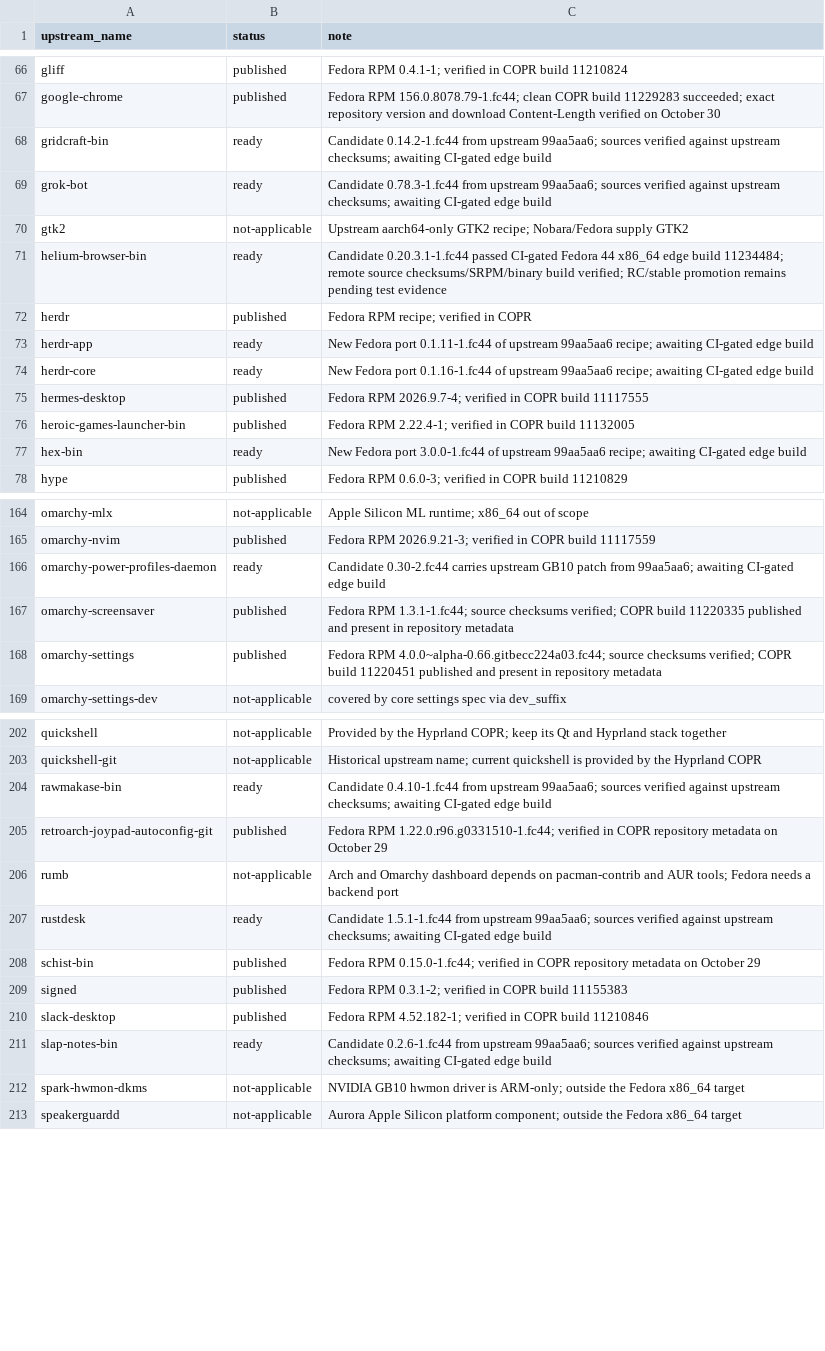
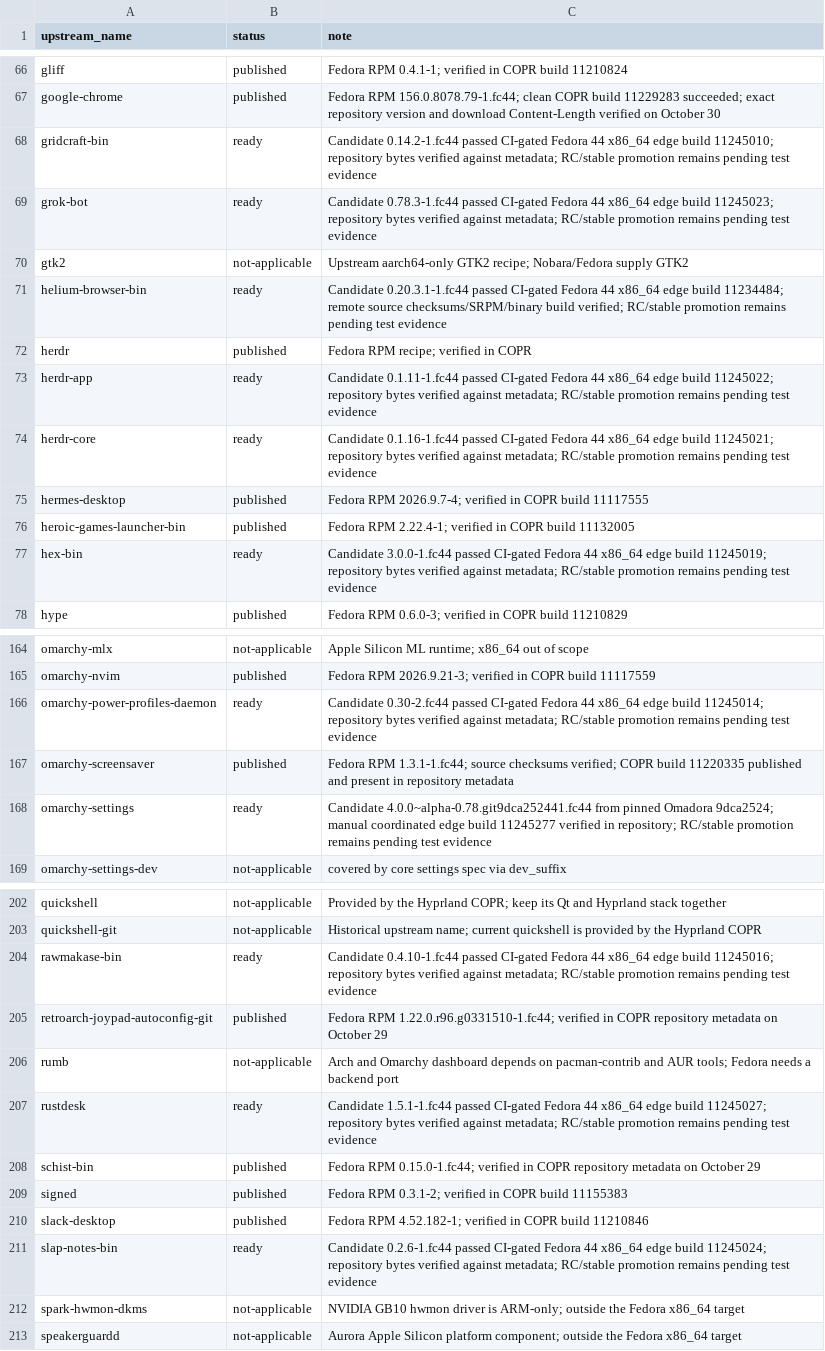
Before and after one commit to kamm3r/omadora-pkg, a TSV file: catalog.tsv, drawn as a sheet; only a part is shown, gaps mark what is left out; the diff covers the shown part only.

```diff
--- a/catalog.tsv
+++ b/catalog.tsv
@@ -67,4 +67,4 @@ gliff	published	Fedora RPM 0.4.1-1; verified in COPR build 11210824
 google-chrome	published	Fedora RPM 156.0.8078.79-1.fc44; clean COPR build 11229283 succeeded; exact repository version and download Content-Length verified on October 30
-gridcraft-bin	ready	Candidate 0.14.2-1.fc44 from upstream 99aa5aa6; sources verified against upstream checksums; awaiting CI-gated edge build
-grok-bot	ready	Candidate 0.78.3-1.fc44 from upstream 99aa5aa6; sources verified against upstream checksums; awaiting CI-gated edge build
+gridcraft-bin	ready	Candidate 0.14.2-1.fc44 passed CI-gated Fedora 44 x86_64 edge build 11245010; repository bytes verified against metadata; RC/stable promotion remains pending test evidence
+grok-bot	ready	Candidate 0.78.3-1.fc44 passed CI-gated Fedora 44 x86_64 edge build 11245023; repository bytes verified against metadata; RC/stable promotion remains pending test evidence
 gtk2	not-applicable	Upstream aarch64-only GTK2 recipe; Nobara/Fedora supply GTK2
@@ -72,7 +72,7 @@ helium-browser-bin	ready	Candidate 0.20.3.1-1.fc44 passed CI-gated Fedora 44 x86
 herdr	published	Fedora RPM recipe; verified in COPR
-herdr-app	ready	New Fedora port 0.1.11-1.fc44 of upstream 99aa5aa6 recipe; awaiting CI-gated edge build
-herdr-core	ready	New Fedora port 0.1.16-1.fc44 of upstream 99aa5aa6 recipe; awaiting CI-gated edge build
+herdr-app	ready	Candidate 0.1.11-1.fc44 passed CI-gated Fedora 44 x86_64 edge build 11245022; repository bytes verified against metadata; RC/stable promotion remains pending test evidence
+herdr-core	ready	Candidate 0.1.16-1.fc44 passed CI-gated Fedora 44 x86_64 edge build 11245021; repository bytes verified against metadata; RC/stable promotion remains pending test evidence
 hermes-desktop	published	Fedora RPM 2026.9.7-4; verified in COPR build 11117555
 heroic-games-launcher-bin	published	Fedora RPM 2.22.4-1; verified in COPR build 11132005
-hex-bin	ready	New Fedora port 3.0.0-1.fc44 of upstream 99aa5aa6 recipe; awaiting CI-gated edge build
+hex-bin	ready	Candidate 3.0.0-1.fc44 passed CI-gated Fedora 44 x86_64 edge build 11245019; repository bytes verified against metadata; RC/stable promotion remains pending test evidence
 hype	published	Fedora RPM 0.6.0-3; verified in COPR build 11210829
@@ -165,5 +165,5 @@ omarchy-mlx	not-applicable	Apple Silicon ML runtime; x86_64 out of scope
 omarchy-nvim	published	Fedora RPM 2026.9.21-3; verified in COPR build 11117559
-omarchy-power-profiles-daemon	ready	Candidate 0.30-2.fc44 carries upstream GB10 patch from 99aa5aa6; awaiting CI-gated edge build
+omarchy-power-profiles-daemon	ready	Candidate 0.30-2.fc44 passed CI-gated Fedora 44 x86_64 edge build 11245014; repository bytes verified against metadata; RC/stable promotion remains pending test evidence
 omarchy-screensaver	published	Fedora RPM 1.3.1-1.fc44; source checksums verified; COPR build 11220335 published and present in repository metadata
-omarchy-settings	published	Fedora RPM 4.0.0~alpha-0.66.gitbecc224a03.fc44; source checksums verified; COPR build 11220451 published and present in repository metadata
+omarchy-settings	ready	Candidate 4.0.0~alpha-0.78.git9dca252441.fc44 from pinned Omadora 9dca2524; manual coordinated edge build 11245277 verified in repository; RC/stable promotion remains pending test evidence
 omarchy-settings-dev	not-applicable	covered by core settings spec via dev_suffix
@@ -203,6 +203,6 @@ quickshell	not-applicable	Provided by the Hyprland COPR; keep its Qt and Hyprlan
 quickshell-git	not-applicable	Historical upstream name; current quickshell is provided by the Hyprland COPR
-rawmakase-bin	ready	Candidate 0.4.10-1.fc44 from upstream 99aa5aa6; sources verified against upstream checksums; awaiting CI-gated edge build
+rawmakase-bin	ready	Candidate 0.4.10-1.fc44 passed CI-gated Fedora 44 x86_64 edge build 11245016; repository bytes verified against metadata; RC/stable promotion remains pending test evidence
 retroarch-joypad-autoconfig-git	published	Fedora RPM 1.22.0.r96.g0331510-1.fc44; verified in COPR repository metadata on October 29
 rumb	not-applicable	Arch and Omarchy dashboard depends on pacman-contrib and AUR tools; Fedora needs a backend port
-rustdesk	ready	Candidate 1.5.1-1.fc44 from upstream 99aa5aa6; sources verified against upstream checksums; awaiting CI-gated edge build
+rustdesk	ready	Candidate 1.5.1-1.fc44 passed CI-gated Fedora 44 x86_64 edge build 11245027; repository bytes verified against metadata; RC/stable promotion remains pending test evidence
 schist-bin	published	Fedora RPM 0.15.0-1.fc44; verified in COPR repository metadata on October 29
@@ -210,3 +210,3 @@ signed	published	Fedora RPM 0.3.1-2; verified in COPR build 11155383
 slack-desktop	published	Fedora RPM 4.52.182-1; verified in COPR build 11210846
-slap-notes-bin	ready	Candidate 0.2.6-1.fc44 from upstream 99aa5aa6; sources verified against upstream checksums; awaiting CI-gated edge build
+slap-notes-bin	ready	Candidate 0.2.6-1.fc44 passed CI-gated Fedora 44 x86_64 edge build 11245024; repository bytes verified against metadata; RC/stable promotion remains pending test evidence
 spark-hwmon-dkms	not-applicable	NVIDIA GB10 hwmon driver is ARM-only; outside the Fedora x86_64 target
```
Also changed, not shown: 11 edited cells elsewhere in this file, 4 other files.
